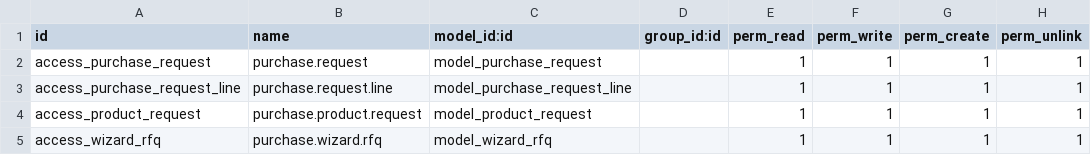
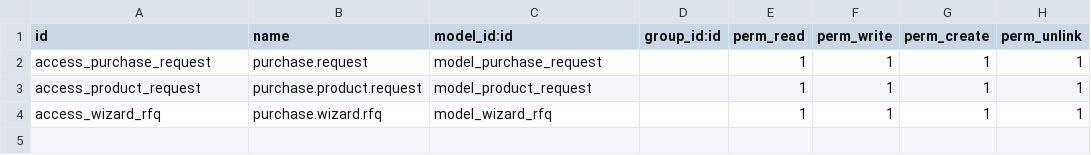
Before and after one commit to w174rd/custom-module-odoo, a CSV file: purchase_request/security/ir.model.access.csv, drawn as a sheet; the diff names each change by its address in the sheet, - before the commit and + after, or states it on an @@ line.

Commit message:
feedback: simplify tabel/model

```diff
--- a/purchase_request/security/ir.model.access.csv
+++ b/purchase_request/security/ir.model.access.csv
-row 3: access_purchase_request_line | purchase.request.line | model_purchase_request_line |  | 1 | 1 | 1 | 1
```
Also changed, not shown: 6 other files.
